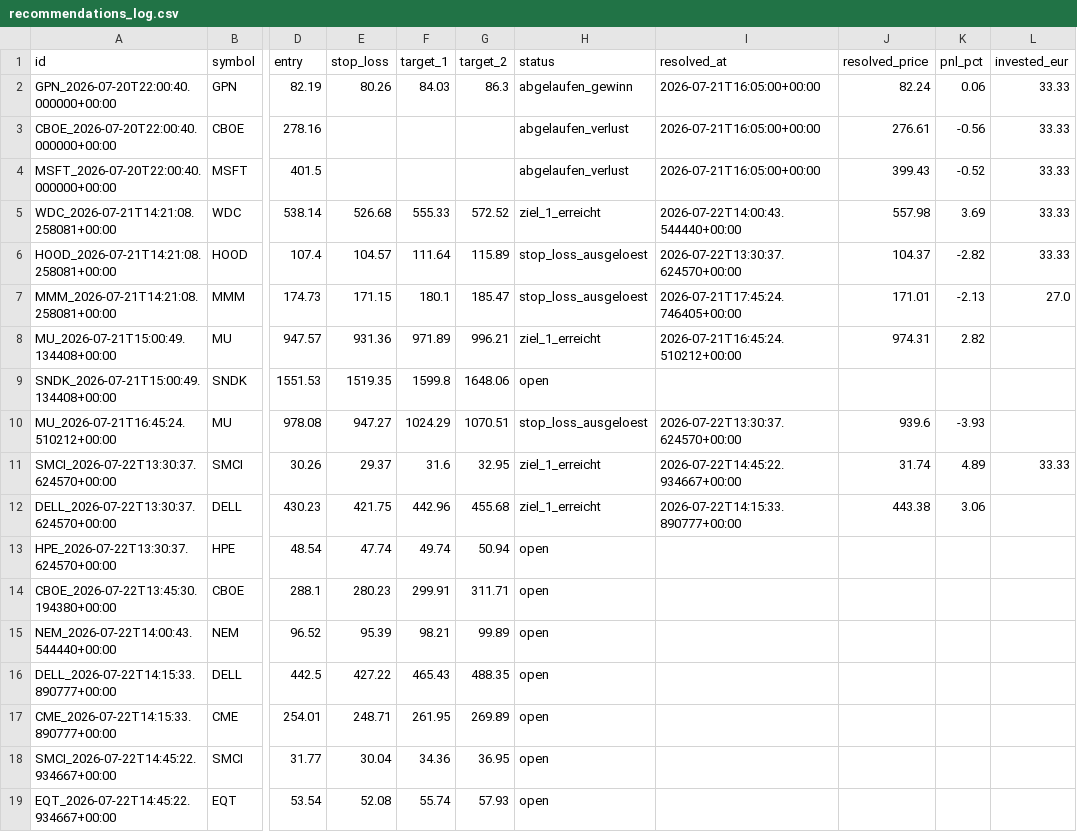
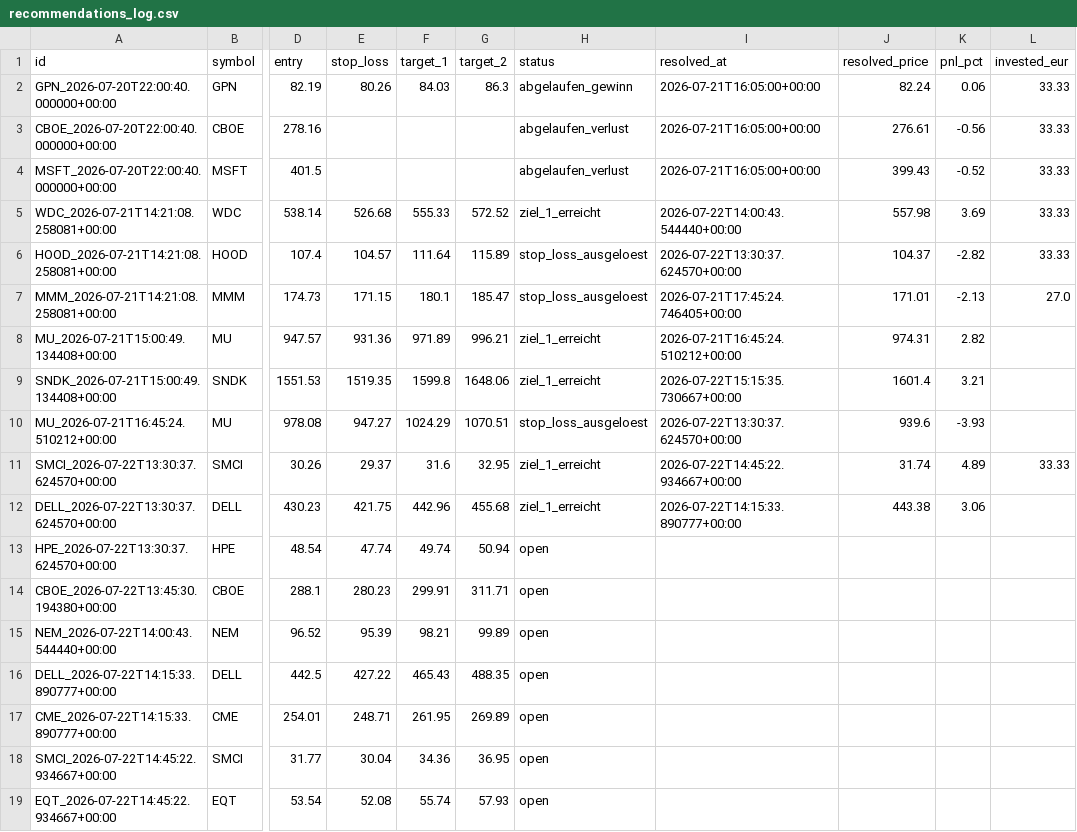
Before and after one commit to luiswolny-dot/Trading-Gehirn, a CSV file: data/recommendations_log.csv, drawn as a sheet; only a part is shown, gaps mark what is left out; the diff names each change by its address in the sheet, - before the commit and + after, or states it on an @@ line.

```diff
--- a/data/recommendations_log.csv
+++ b/data/recommendations_log.csv
-H9 (status): open
+H9 (status): ziel_1_erreicht
-I9 (resolved_at): (empty)
+I9 (resolved_at): 2026-07-22T15:15:35.730667+00:00
-J9 (resolved_price): (empty)
+J9 (resolved_price): 1601.4
-K9 (pnl_pct): (empty)
+K9 (pnl_pct): 3.21
```
Also changed, not shown: 36 other files.
